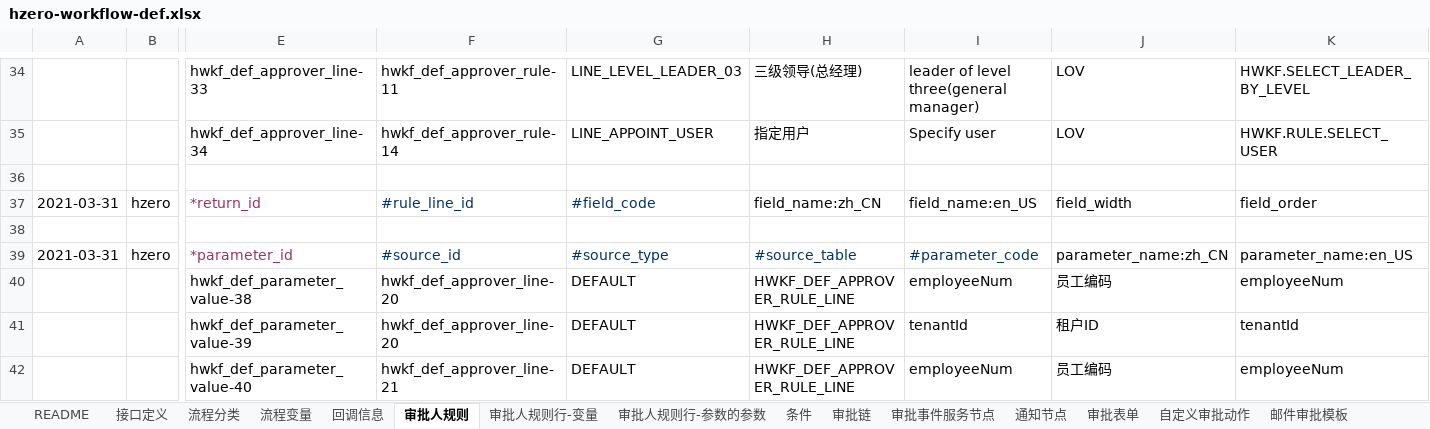
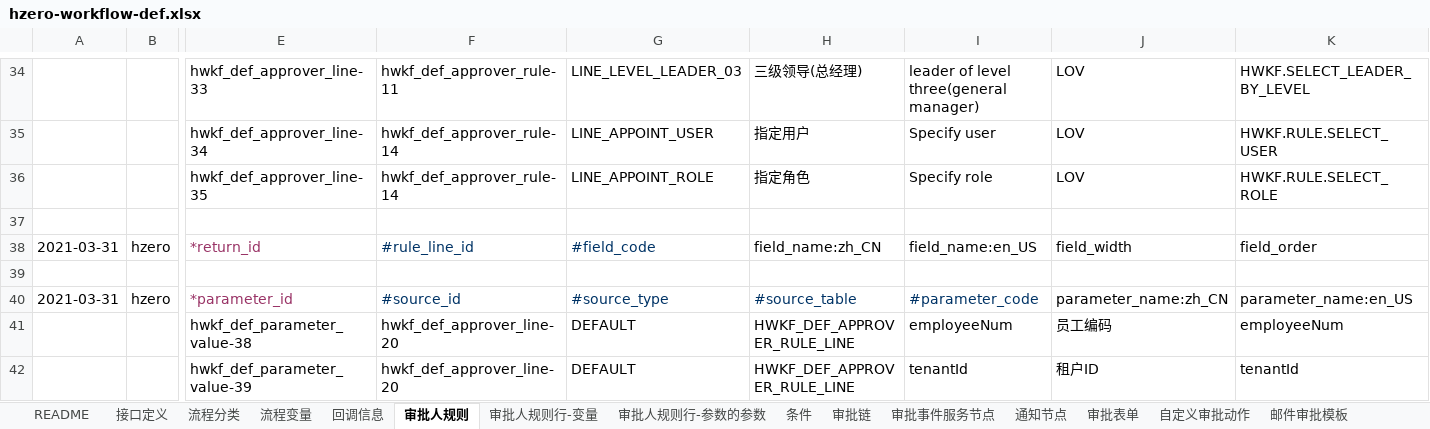
Before and after one commit to open-hand/workflow-service, an Excel workbook: src/main/resources/script/db/init-data/workflow_service/workflow_service/hzero-workflow-def.xlsx, sheet 审批人规则, drawn as a sheet; only a part is shown, gaps mark what is left out; the shorter side is filled out with more unchanged rows; values as stored, in another font and other column widths than the file's, no borders; rows hold the shown columns only; the diff names each change by its address in the sheet, - before the commit and + after, or states it on an @@ line.

```diff
--- a/src/main/resources/script/db/init-data/workflow_service/workflow_service/hzero-workflow-def.xlsx (sheet 审批人规则)
+++ b/src/main/resources/script/db/init-data/workflow_service/workflow_service/hzero-workflow-def.xlsx (sheet 审批人规则)
+row 36:  |  | hwkf_def_approver_line-35 | hwkf_def_approver_rule-14 | LINE_APPOINT_ROLE | 指定角色 | Specify role | LOV | HWKF.RULE.SELECT_ROLE
```
Also changed, not shown: 1 other file.
